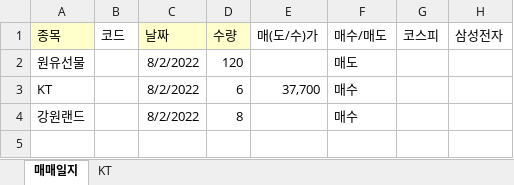
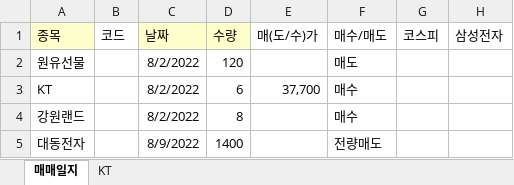
Before and after one commit to starshorse/20200228start, an Excel workbook: xls_node/stock/주식정보.xlsx, sheet 매매일지, drawn as a sheet; values as stored, in another font and other column widths than the file's, no borders; the diff names each change by its address in the sheet, - before the commit and + after, or states it on an @@ line.

Commit message:
local 대동전자

```diff
--- a/xls_node/stock/주식정보.xlsx (sheet 매매일지)
+++ b/xls_node/stock/주식정보.xlsx (sheet 매매일지)
+row 5: 대동전자 |  | 8/9/2022 | 1400 |  | 전량매도
```
